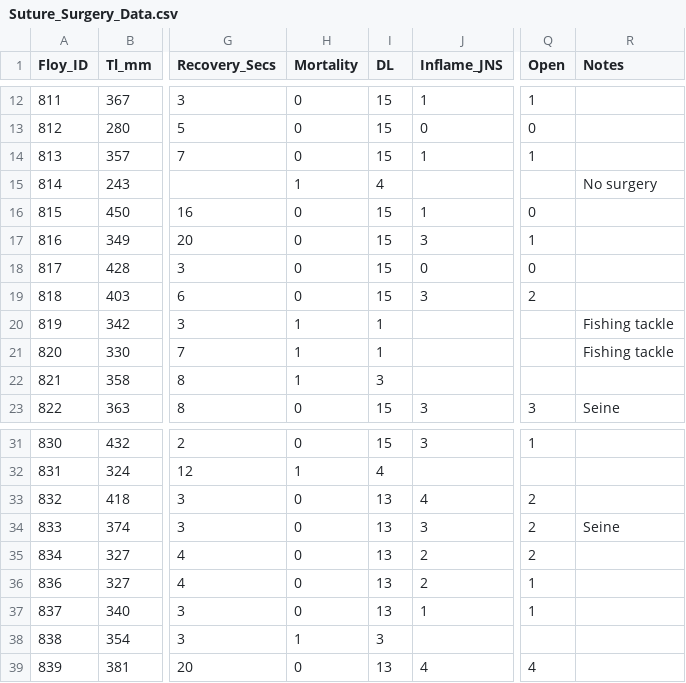
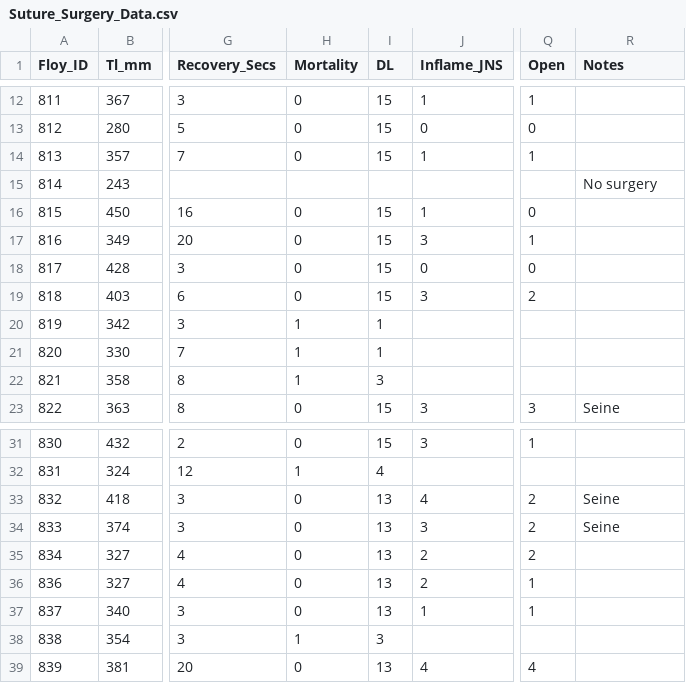
Before and after one commit to StevensFishEco/SutureComparison, a CSV file: Suture_Surgery_Data.csv, drawn as a sheet; only a part is shown, gaps mark what is left out; the diff names each change by its address in the sheet, - before the commit and + after, or states it on an @@ line.

Commit message:
Update Suture_Surgery_Data.csv

```diff
--- a/Suture_Surgery_Data.csv
+++ b/Suture_Surgery_Data.csv
-H15 (Mortality): 1
+H15 (Mortality): (empty)
-I15 (DL): 4
+I15 (DL): (empty)
-R20:R21 (Notes): Fishing tackle
+R20:R21 (Notes): (empty)
-R33 (Notes): (empty)
+R33 (Notes): Seine
```
